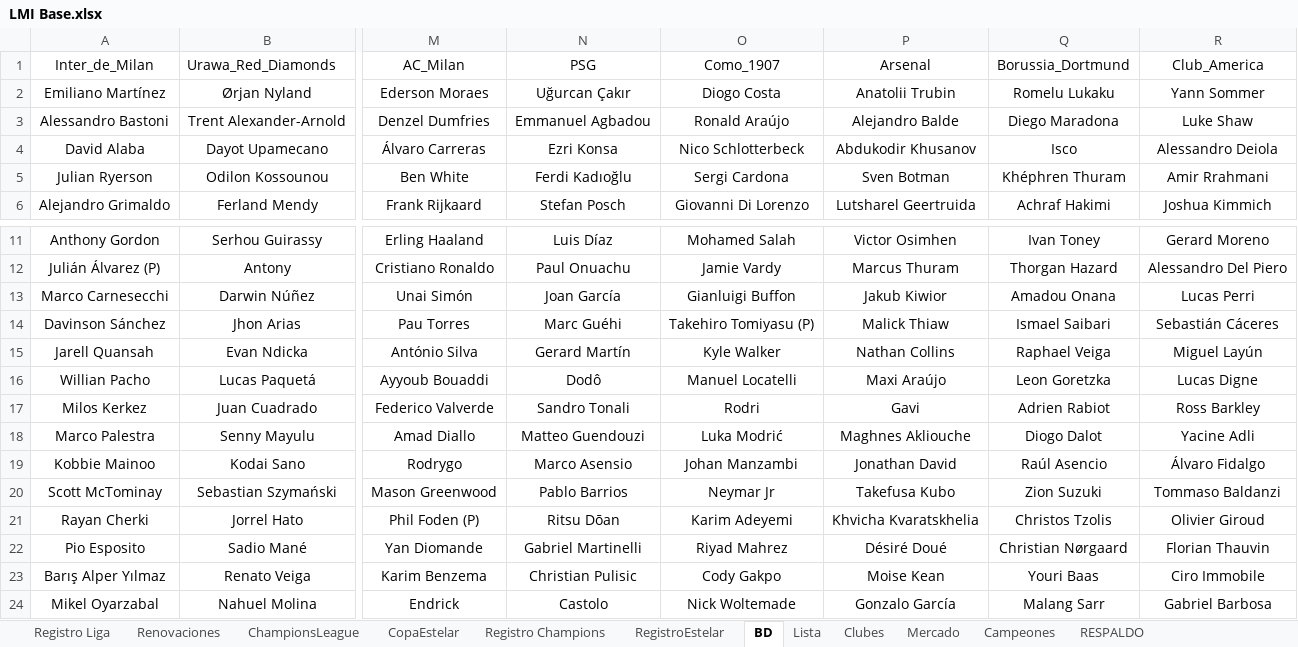
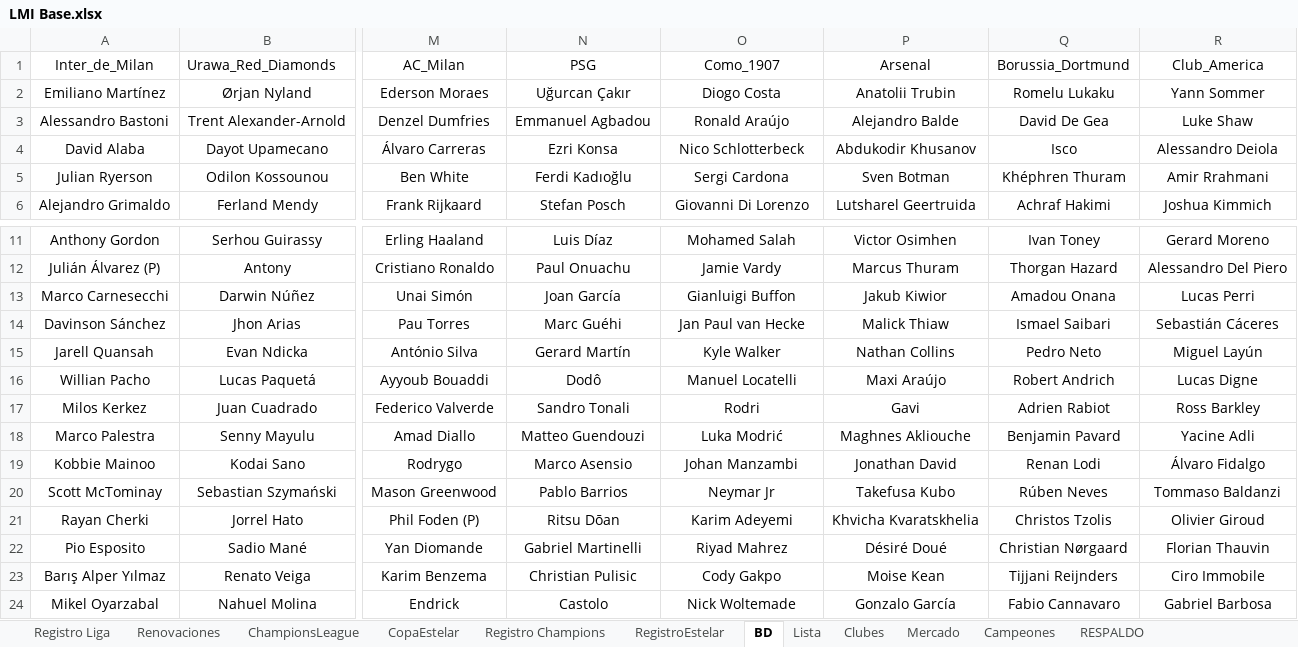
Before and after one commit to DekaosSv/LMI---Plataforma, an Excel workbook: LMI Base.xlsx, sheet BD, drawn as a sheet; only a part is shown, gaps mark what is left out; values as stored, in another font and other column widths than the file's, no borders; the diff names each change by its address in the sheet, - before the commit and + after, or states it on an @@ line.

Commit message:
Actualización de base de datos LMI: plantillas BVB y Como 1907 desde Excel

```diff
--- a/LMI Base.xlsx (sheet BD)
+++ b/LMI Base.xlsx (sheet BD)
-Q3 (Borussia_Dortmund): Diego Maradona
+Q3 (Borussia_Dortmund): David De Gea
-O14 (Como_1907): Takehiro Tomiyasu (P)
+O14 (Como_1907): Jan Paul van Hecke
-Q15 (Borussia_Dortmund): Raphael Veiga
+Q15 (Borussia_Dortmund): Pedro Neto
-Q16 (Borussia_Dortmund): Leon Goretzka
+Q16 (Borussia_Dortmund): Robert Andrich
-Q18 (Borussia_Dortmund): Diogo Dalot
+Q18 (Borussia_Dortmund): Benjamin Pavard
-Q19 (Borussia_Dortmund): Raúl Asencio
+Q19 (Borussia_Dortmund): Renan Lodi
-Q20 (Borussia_Dortmund): Zion Suzuki
+Q20 (Borussia_Dortmund): Rúben Neves
-Q23 (Borussia_Dortmund): Youri Baas
+Q23 (Borussia_Dortmund): Tijjani Reijnders
-Q24 (Borussia_Dortmund): Malang Sarr
+Q24 (Borussia_Dortmund): Fabio Cannavaro
```
Also changed, not shown: sheet Lista, 1 other file.
